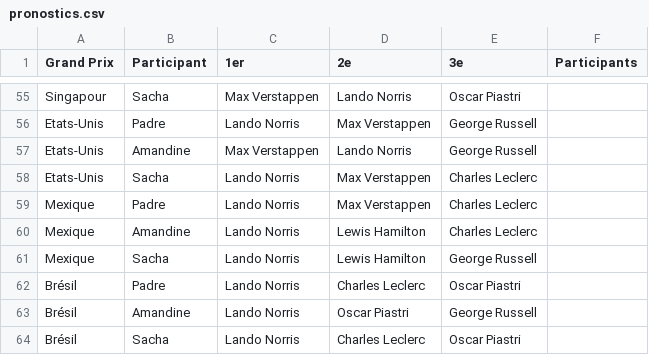
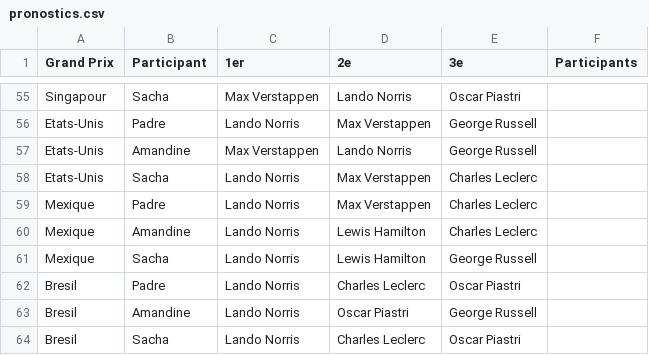
Before and after one commit to peugeot40-6/f1-pronostics, a CSV file: pronostics.csv, drawn as a sheet; only a part is shown, gaps mark what is left out.

Commit message:
Update pronostics.csv

```diff
--- a/pronostics.csv
+++ b/pronostics.csv
@@ -61,4 +61,4 @@ Mexique,Amandine,Lando Norris,Lewis Hamilton,Charles Leclerc,
 Mexique,Sacha,Lando Norris,Lewis Hamilton,George Russell,
-Brésil,Padre,Lando Norris,Charles Leclerc,Oscar Piastri,
-Brésil,Amandine,Lando Norris,Oscar Piastri,George Russell,
-Brésil,Sacha,Lando Norris,Charles Leclerc,Oscar Piastri,
+Bresil,Padre,Lando Norris,Charles Leclerc,Oscar Piastri,
+Bresil,Amandine,Lando Norris,Oscar Piastri,George Russell,
+Bresil,Sacha,Lando Norris,Charles Leclerc,Oscar Piastri,
```
